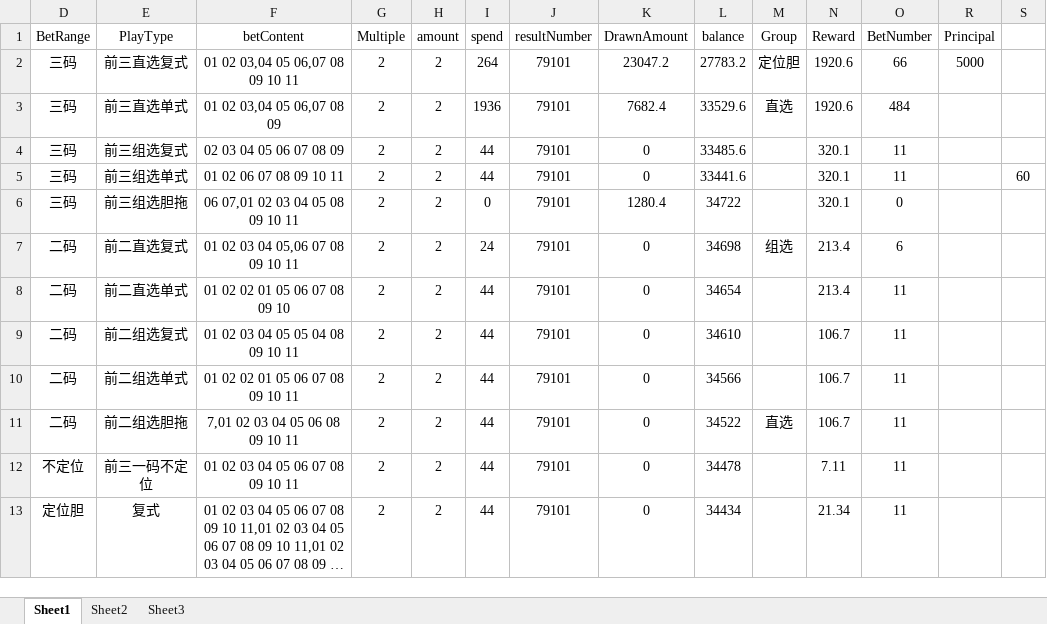
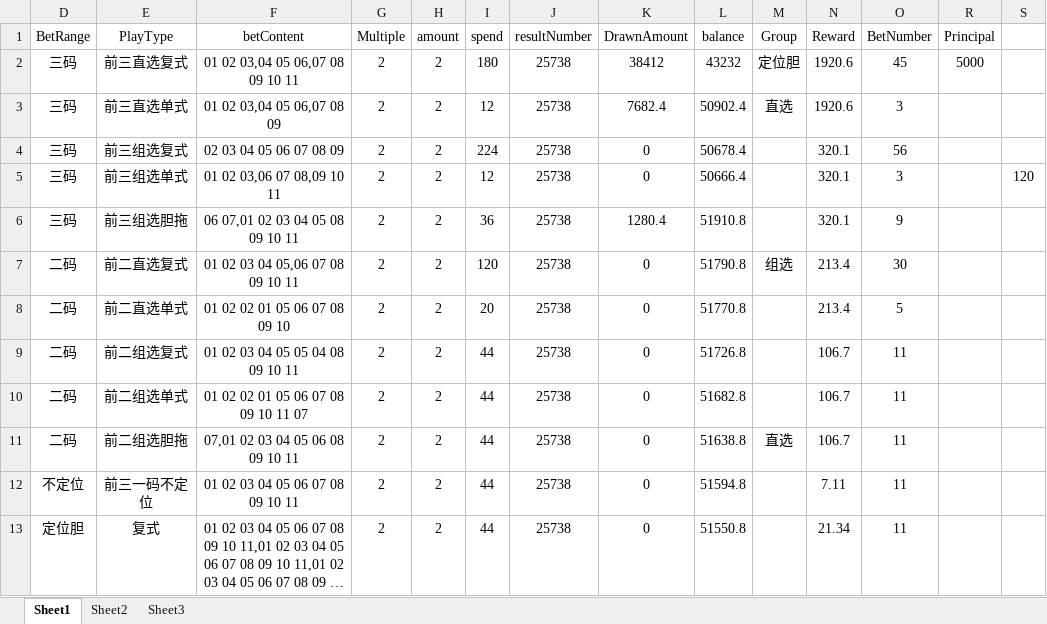
Before and after one commit to ShmilyNan/WorkDocumentOfMe, an Excel workbook: 5of11BetDatas.xlsm, sheet Sheet1, drawn as a sheet; only a part is shown; long unchanged cells end in …; values as stored, in another font and other column widths than the file's, no borders; the diff covers the shown part only; the diff names each change by its address in the sheet, - before the commit and + after, or states it on an @@ line.

```diff
--- a/5of11BetDatas.xlsm (sheet Sheet1)
+++ b/5of11BetDatas.xlsm (sheet Sheet1)
-I2 (spend): 264
+I2 (spend): 180
-J2:J13 (resultNumber): 79101
+J2:J13 (resultNumber): 25738
-K2 (DrawnAmount): 23047.2
+K2 (DrawnAmount): 38412
-L2 (balance): 27783.2
+L2 (balance): 43232
-O2 (BetNumber): 66
+O2 (BetNumber): 45
-I3 (spend): 1936
+I3 (spend): 12
-L3 (balance): 33529.6
+L3 (balance): 50902.4
-O3 (BetNumber): 484
+O3 (BetNumber): 3
-I4 (spend): 44
+I4 (spend): 224
-L4 (balance): 33485.6
+L4 (balance): 50678.4
-O4 (BetNumber): 11
+O4 (BetNumber): 56
-F5 (betContent): 01 02 06 07 08 09 10 11
+F5 (betContent): 01 02 03,06 07 08,09 10 11
-I5 (spend): 44
+I5 (spend): 12
-L5 (balance): 33441.6
+L5 (balance): 50666.4
-O5 (BetNumber): 11
+O5 (BetNumber): 3
-S5: 60
+S5: 120
-I6 (spend): 0
+I6 (spend): 36
-L6 (balance): 34722
+L6 (balance): 51910.8
-O6 (BetNumber): 0
+O6 (BetNumber): 9
-I7 (spend): 24
+I7 (spend): 120
-L7 (balance): 34698
+L7 (balance): 51790.8
-O7 (BetNumber): 6
+O7 (BetNumber): 30
-I8 (spend): 44
+I8 (spend): 20
-L8 (balance): 34654
+L8 (balance): 51770.8
-O8 (BetNumber): 11
+O8 (BetNumber): 5
-L9 (balance): 34610
+L9 (balance): 51726.8
-F10 (betContent): 01 02 02 01 05 06 07 08 09 10 11
+F10 (betContent): 01 02 02 01 05 06 07 08 09 10 11 07
-L10 (balance): 34566
+L10 (balance): 51682.8
-F11 (betContent): 7,01 02 03 04 05 06 08 09 10 11
+F11 (betContent): 07,01 02 03 04 05 06 08 09 10 11
-L11 (balance): 34522
+L11 (balance): 51638.8
-L12 (balance): 34478
+L12 (balance): 51594.8
-L13 (balance): 34434
+L13 (balance): 51550.8
```
Also changed, not shown: 50 edited cells elsewhere in this sheet, sheet Sheet2, formulas that keep their value, K3BetDatas.xlsm, SSCBetDatas.xlsm, 3 other files.
